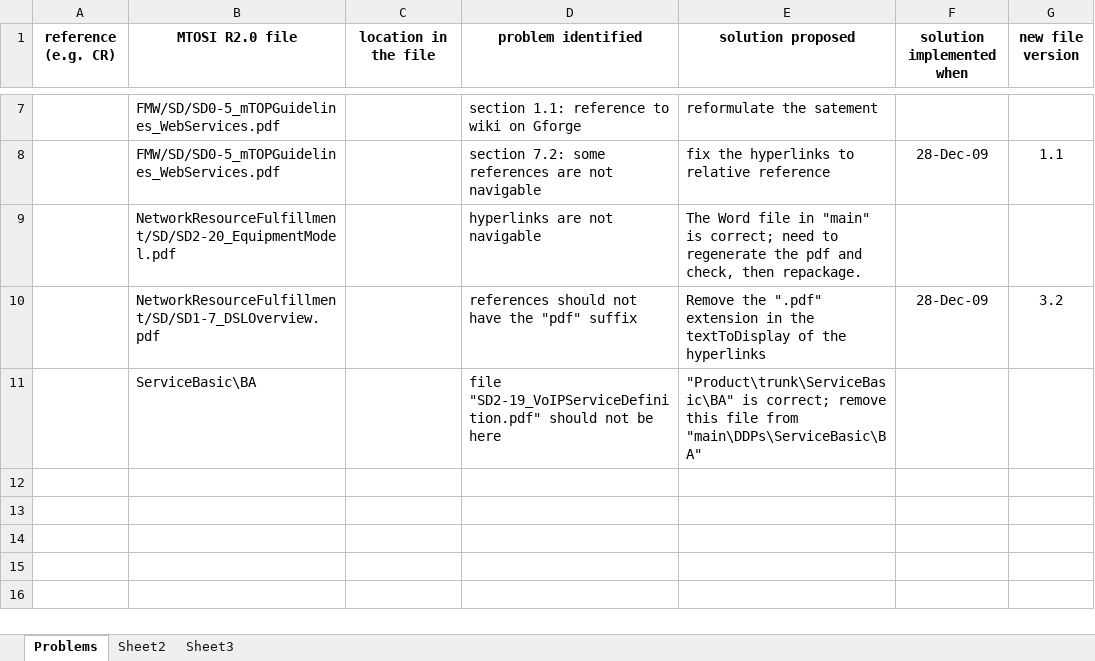
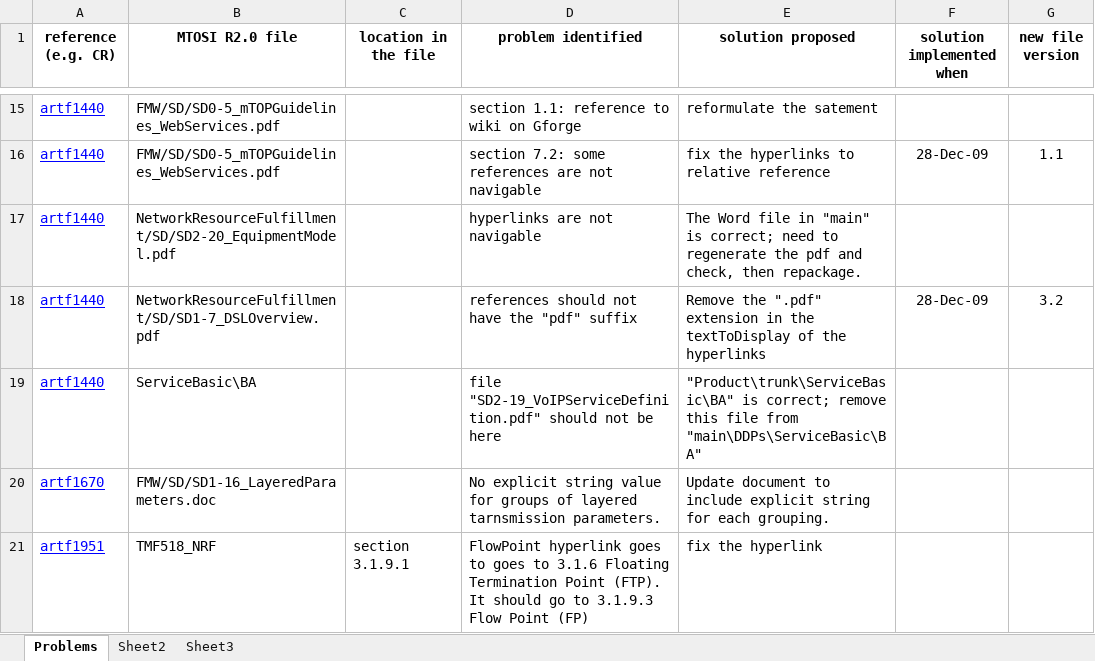
Before and after one commit to tmforum/Integration-Program-TIP---mtop, an Excel workbook: Product/trunk/ProductDescriptions/MTOSI_R2-0_ProblemsAndFixes.xlsx, sheet Problems, drawn as a sheet; only a part is shown, gaps mark what is left out; values as stored, in another font and other column widths than the file's, no borders; addresses are those after the commit; the diff covers the shown part only; the diff names each change by its address in the sheet, - before the commit and + after, or states it on an @@ line.

Commit message:
Updates with the disposition of further CRs.

```diff
--- a/Product/trunk/ProductDescriptions/MTOSI_R2-0_ProblemsAndFixes.xlsx (sheet Problems)
+++ b/Product/trunk/ProductDescriptions/MTOSI_R2-0_ProblemsAndFixes.xlsx (sheet Problems)
-A15:A19 (reference (e.g. CR)): (empty)
+A15:A19 (reference (e.g. CR)): artf1440
+row 20: artf1670 | FMW/SD/SD1-16_LayeredParameters.doc |  | No explicit string value for groups of layered tarnsmission parameters. | Update document to include explicit string for each grouping.
+row 21: artf1951 | TMF518_NRF | section 3.1.9.1 | FlowPoint hyperlink goes to goes to 3.1.6 Floating Termination Point (FTP). It should go to 3.1.9.3 Flow Point (FP) | fix the hyperlink
```
Also changed, not shown: 14 added rows and 7 edited cells elsewhere in this sheet, charts or pictures.
